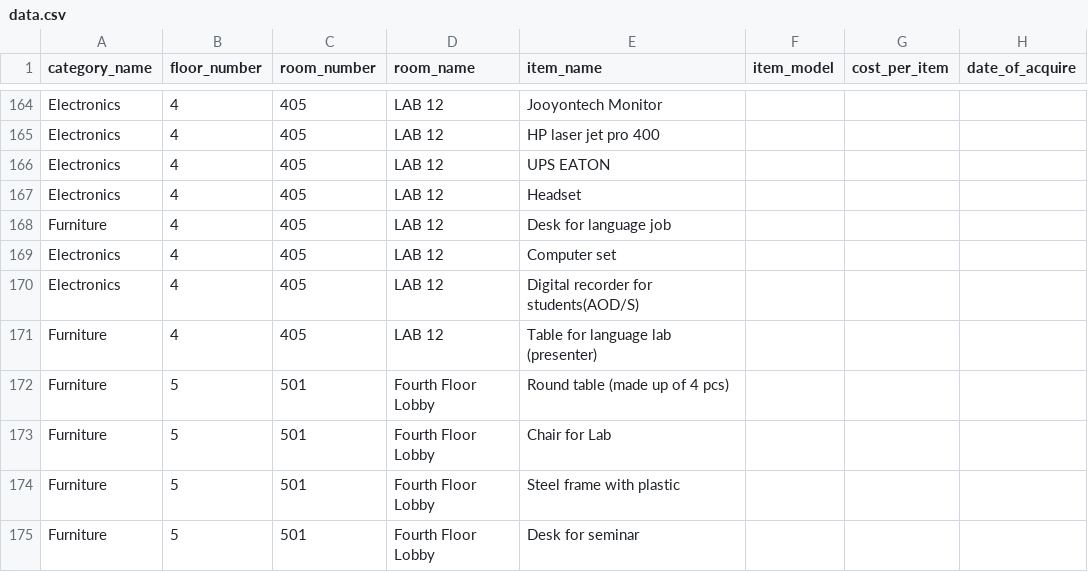
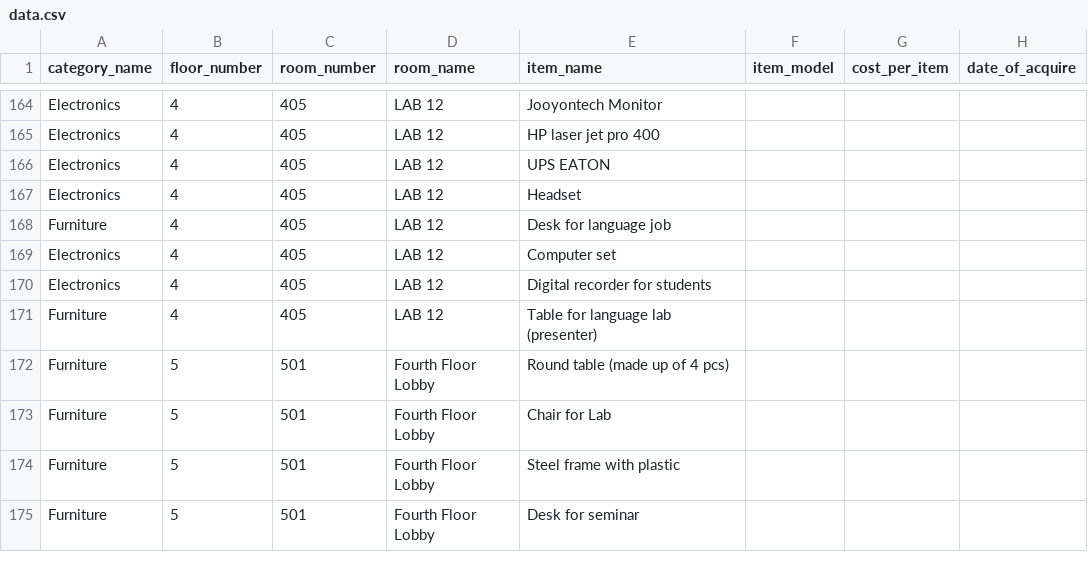
Before and after one commit to paudelanil/ICTC-Inventory, a CSV file: data.csv, drawn as a sheet; only a part is shown, gaps mark what is left out; the diff names each change by its address in the sheet, - before the commit and + after, or states it on an @@ line.

Commit message:
data uploadable to updated advancedSearch table.

```diff
--- a/data.csv
+++ b/data.csv
-E170 (item_name): Digital recorder for students(AOD/S)
+E170 (item_name): Digital recorder for students
```
Also changed, not shown: 4 other files.
